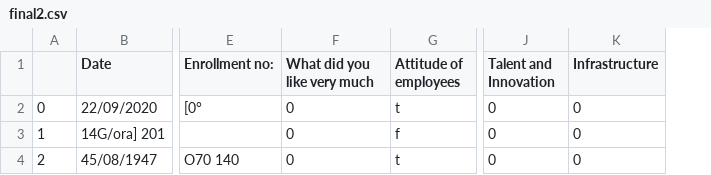
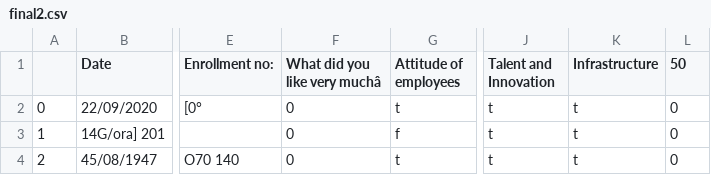
Before and after one commit to kiran-italiya/HackFormsWeb, a CSV file: HackForms/Processing/final2.csv, drawn as a sheet; only a part is shown, gaps mark what is left out; the diff names each change by its address in the sheet, - before the commit and + after, or states it on an @@ line.

```diff
--- a/HackForms/Processing/final2.csv
+++ b/HackForms/Processing/final2.csv
+column L (50), rows 2-4: all 0
-F1: What did you like very much
+F1: What did you like very muchâ
-J2:J4 (Talent and Innovation): 0
+J2:J4 (Talent and Innovation): t
-K2:K4 (Infrastructure): 0
+K2:K4 (Infrastructure): t
```
Also changed, not shown: HackForms/Processing/data.csv, HackForms/Processing/final0.csv, 41 other files.
